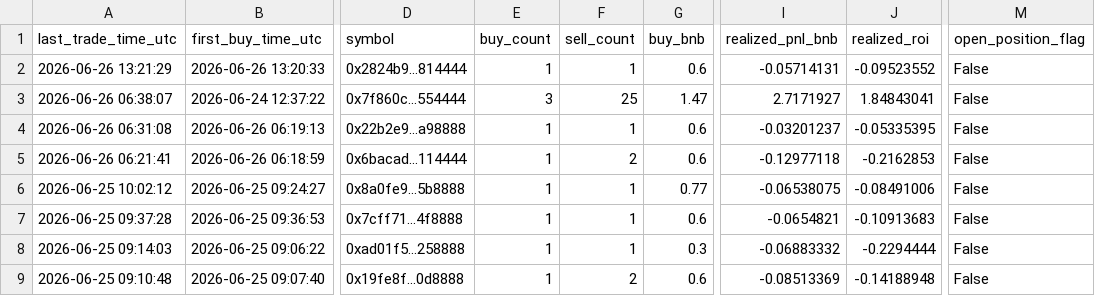
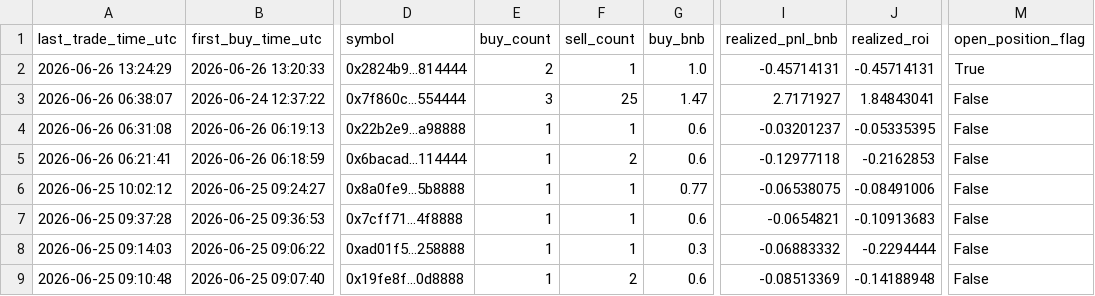
Before and after one commit to hahahakang/bsc-fourmeme-analysis-live, a CSV file: data/live_recent_positions.csv, drawn as a sheet; only a part is shown, gaps mark what is left out; the diff names each change by its address in the sheet, - before the commit and + after, or states it on an @@ line.

```diff
--- a/data/live_recent_positions.csv
+++ b/data/live_recent_positions.csv
-A2 (last_trade_time_utc): 2026-06-26 13:21:29
+A2 (last_trade_time_utc): 2026-06-26 13:24:29
-E2 (buy_count): 1
+E2 (buy_count): 2
-G2 (buy_bnb): 0.6
+G2 (buy_bnb): 1.0
-I2 (realized_pnl_bnb): -0.05714131
+I2 (realized_pnl_bnb): -0.45714131
-J2 (realized_roi): -0.09523552
+J2 (realized_roi): -0.45714131
-M2 (open_position_flag): False
+M2 (open_position_flag): True
```
Also changed, not shown: data/live_events.csv, data/live_recent_buys.csv, 5 other files.
